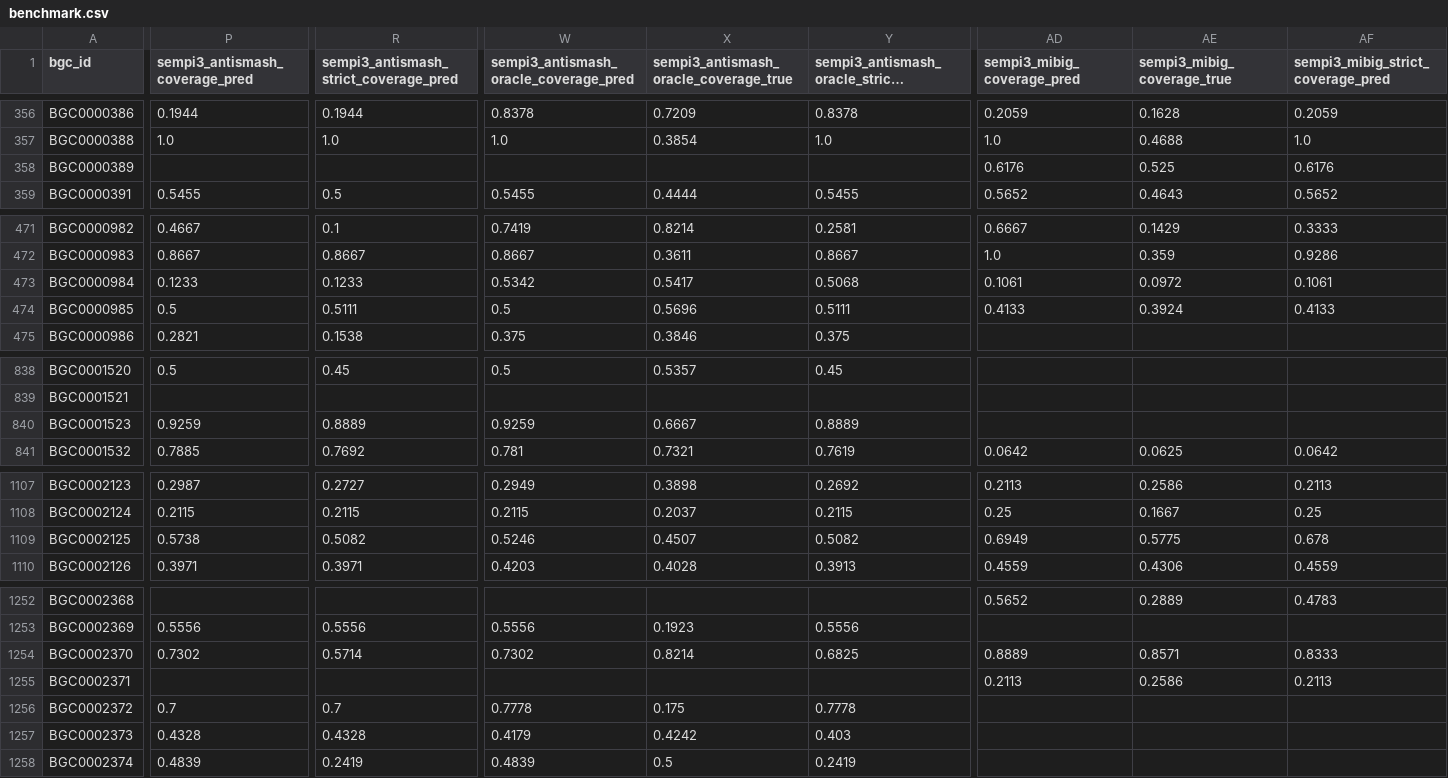
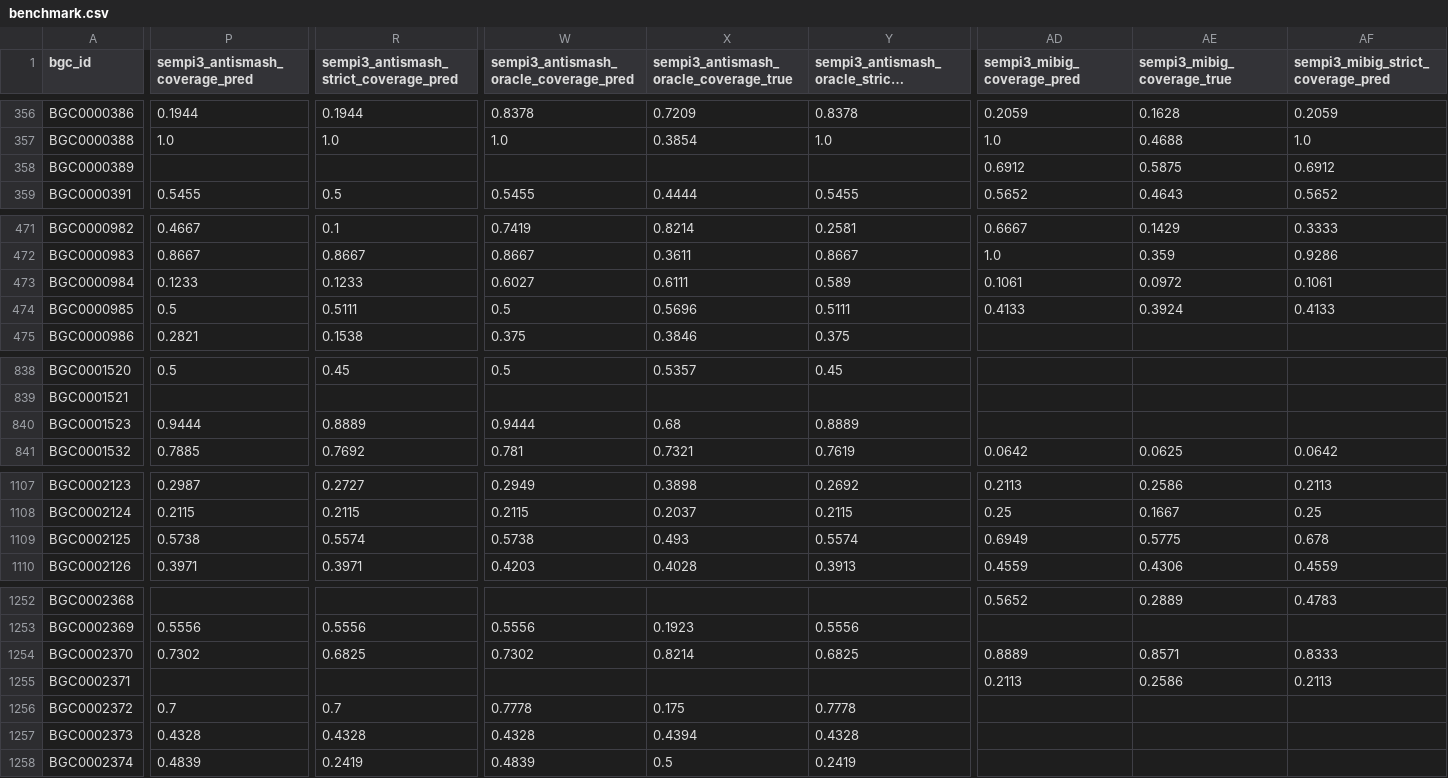
Before and after one commit to paulzierep/SeMPI-3, a CSV file: results/benchmark.csv, drawn as a sheet; only a part is shown, gaps mark what is left out; long unchanged cells end in …; the diff covers the shown part only; the diff names each change by its address in the sheet, - before the commit and + after, or states it on an @@ line.

```diff
--- a/results/benchmark.csv
+++ b/results/benchmark.csv
-AD358 (sempi3_mibig_coverage_pred): 0.6176
+AD358 (sempi3_mibig_coverage_pred): 0.6912
-AE358 (sempi3_mibig_coverage_true): 0.525
+AE358 (sempi3_mibig_coverage_true): 0.5875
-AF358: 0.6176
+AF358: 0.6912
-W473: 0.5342
+W473: 0.6027
-X473: 0.5417
+X473: 0.6111
-Y473: 0.5068
+Y473: 0.589
-P840 (sempi3_antismash_coverage_pred): 0.9259
+P840 (sempi3_antismash_coverage_pred): 0.9444
-W840: 0.9259
+W840: 0.9444
-X840: 0.6667
+X840: 0.68
-R1109: 0.5082
+R1109: 0.5574
-W1109: 0.5246
+W1109: 0.5738
-X1109: 0.4507
+X1109: 0.493
-Y1109: 0.5082
+Y1109: 0.5574
-R1254: 0.5714
+R1254: 0.6825
-W1257: 0.4179
+W1257: 0.4328
-X1257: 0.4242
+X1257: 0.4394
-Y1257: 0.403
+Y1257: 0.4328
```
Also changed, not shown: 67 edited cells elsewhere in this file, 9 other files.
